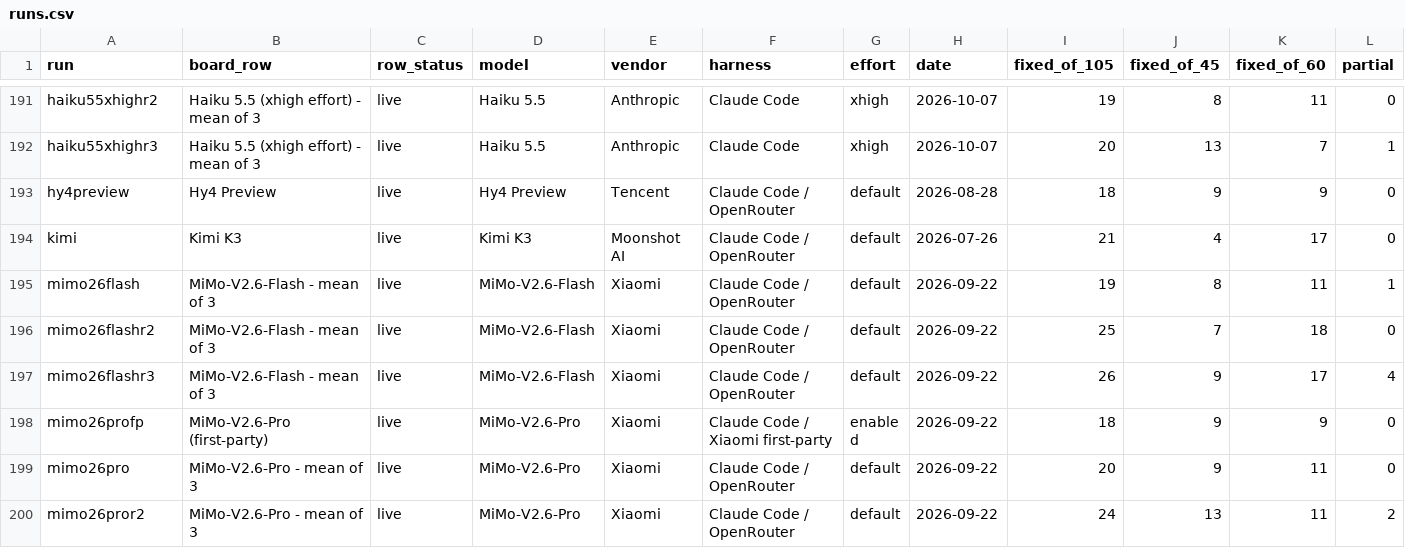
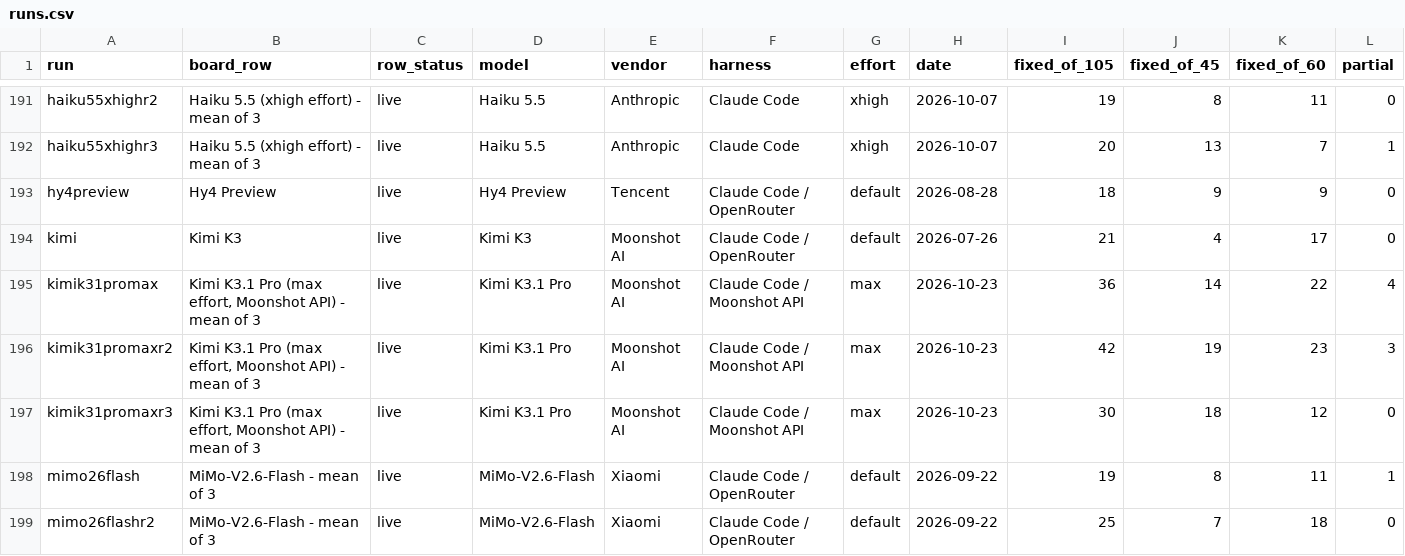
Before and after one commit to phuryn/bug-hunt-bench, a CSV file: results/runs.csv, drawn as a sheet; only a part is shown, gaps mark what is left out; the shorter side is filled out with more unchanged rows; rows hold the shown columns only; the diff names each change by its address in the sheet, - before the commit and + after, or states it on an @@ line.

Commit message:
bug hunt bench: Kimi K3.1 Pro (max effort, Moonshot API) - mean of 3 (36/105)

```diff
--- a/results/runs.csv
+++ b/results/runs.csv
+row 195: kimik31promax | Kimi K3.1 Pro (max effort, Moonshot API) - mean of 3 | live | Kimi K3.1 Pro | Moonshot AI | Claude Code / Moonshot API | max | 2026-10-23 | 36 | 14 | 22 | 4
+row 196: kimik31promaxr2 | Kimi K3.1 Pro (max effort, Moonshot API) - mean of 3 | live | Kimi K3.1 Pro | Moonshot AI | Claude Code / Moonshot API | max | 2026-10-23 | 42 | 19 | 23 | 3
+row 197: kimik31promaxr3 | Kimi K3.1 Pro (max effort, Moonshot API) - mean of 3 | live | Kimi K3.1 Pro | Moonshot AI | Claude Code / Moonshot API | max | 2026-10-23 | 30 | 18 | 12 | 0
```
Also changed, not shown: results/combined-scoreboard.csv, results/coverage.csv, 15 other files.
